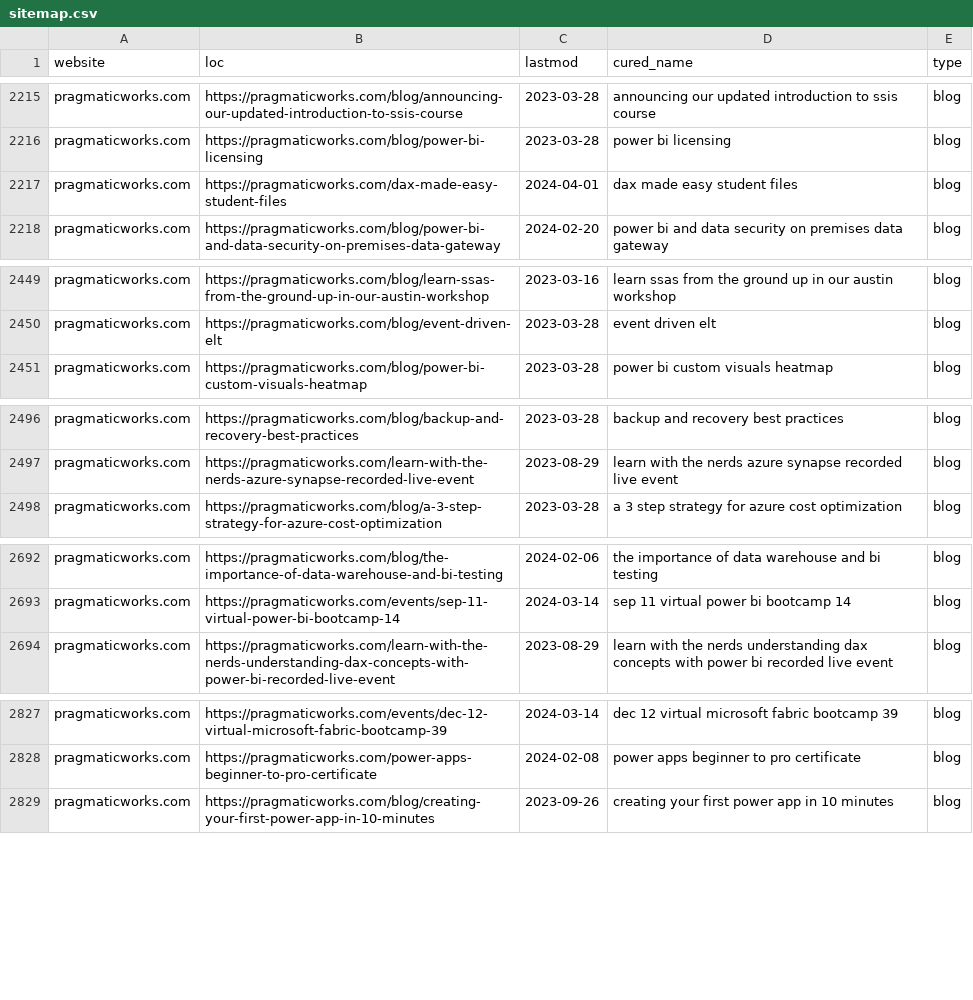
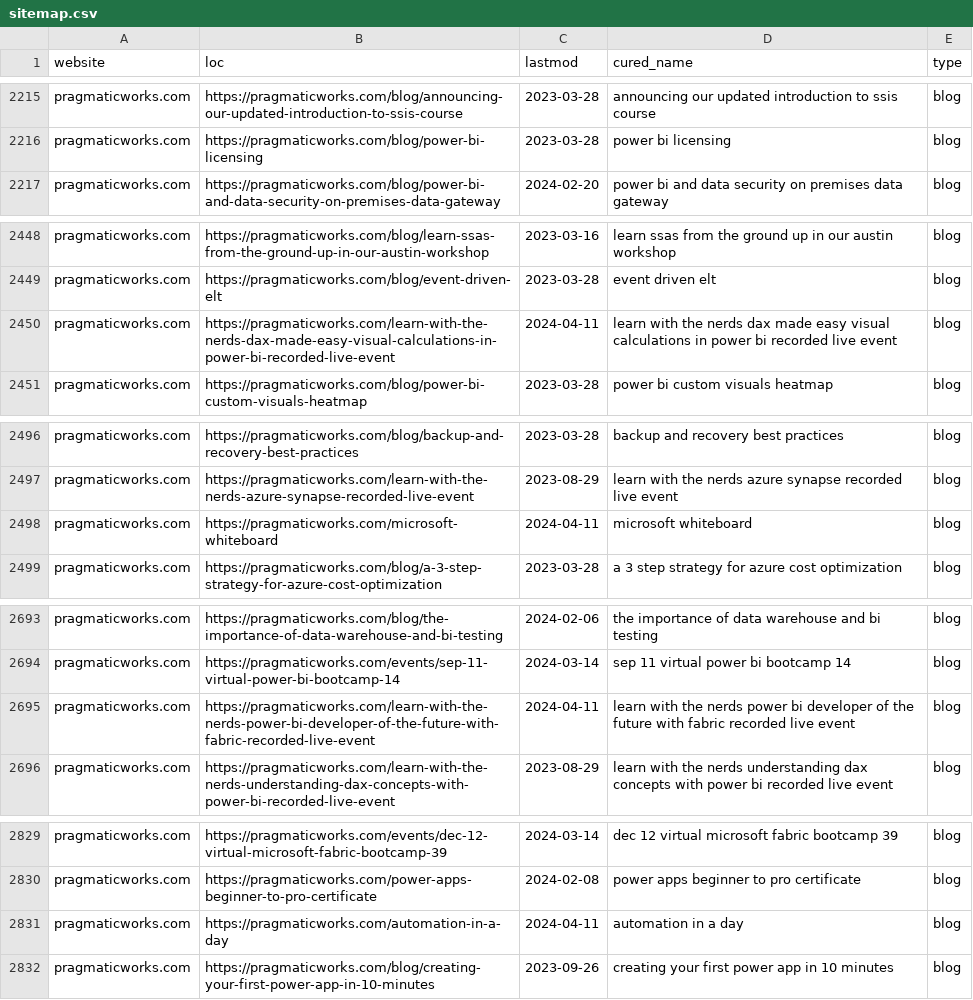
Before and after one commit to julian-passebecq/newsai_script, a CSV file: data/sitemap.csv, drawn as a sheet; only a part is shown, gaps mark what is left out; the diff covers the shown part only.

```diff
--- a/data/sitemap.csv
+++ b/data/sitemap.csv
@@ -2216,3 +2216,2 @@ pragmaticworks.com,https://pragmaticworks.com/blog/announcing-our-updated-introd
 pragmaticworks.com,https://pragmaticworks.com/blog/power-bi-licensing,2023-03-28,power bi licensing,blog
-pragmaticworks.com,https://pragmaticworks.com/dax-made-easy-student-files,2024-04-01,dax made easy student files,blog
 pragmaticworks.com,https://pragmaticworks.com/blog/power-bi-and-data-security-on-premises-data-gateway,2024-02-20,power bi and data security on premises data gateway,blog
@@ -2450,2 +2449,3 @@ pragmaticworks.com,https://pragmaticworks.com/blog/learn-ssas-from-the-ground-up
 pragmaticworks.com,https://pragmaticworks.com/blog/event-driven-elt,2023-03-28,event driven elt,blog
+pragmaticworks.com,https://pragmaticworks.com/learn-with-the-nerds-dax-made-easy-visual-calculations-in-power-bi-recorded-live-event,2024-04-11,learn with the nerds dax made easy visual calculations in power bi recorded live event,blog
 pragmaticworks.com,https://pragmaticworks.com/blog/power-bi-custom-visuals-heatmap,2023-03-28,power bi custom visuals heatmap,blog
@@ -2497,2 +2497,3 @@ pragmaticworks.com,https://pragmaticworks.com/blog/backup-and-recovery-best-prac
 pragmaticworks.com,https://pragmaticworks.com/learn-with-the-nerds-azure-synapse-recorded-live-event,2023-08-29,learn with the nerds azure synapse recorded live event,blog
+pragmaticworks.com,https://pragmaticworks.com/microsoft-whiteboard,2024-04-11,microsoft whiteboard,blog
 pragmaticworks.com,https://pragmaticworks.com/blog/a-3-step-strategy-for-azure-cost-optimization,2023-03-28,a 3 step strategy for azure cost optimization,blog
@@ -2693,2 +2694,3 @@ pragmaticworks.com,https://pragmaticworks.com/blog/the-importance-of-data-wareho
 pragmaticworks.com,https://pragmaticworks.com/events/sep-11-virtual-power-bi-bootcamp-14,2024-03-14,sep 11 virtual power bi bootcamp 14,blog
+pragmaticworks.com,https://pragmaticworks.com/learn-with-the-nerds-power-bi-developer-of-the-future-with-fabric-recorded-live-event,2024-04-11,learn with the nerds power bi developer of the future with fabric recorded live event,blog
 pragmaticworks.com,https://pragmaticworks.com/learn-with-the-nerds-understanding-dax-concepts-with-power-bi-recorded-live-event,2023-08-29,learn with the nerds understanding dax concepts with power bi recorded live event,blog
@@ -2828,2 +2830,3 @@ pragmaticworks.com,https://pragmaticworks.com/events/dec-12-virtual-microsoft-fa
 pragmaticworks.com,https://pragmaticworks.com/power-apps-beginner-to-pro-certificate,2024-02-08,power apps beginner to pro certificate,blog
+pragmaticworks.com,https://pragmaticworks.com/automation-in-a-day,2024-04-11,automation in a day,blog
 pragmaticworks.com,https://pragmaticworks.com/blog/creating-your-first-power-app-in-10-minutes,2023-09-26,creating your first power app in 10 minutes,blog
```
Also changed, not shown: 12 added rows and 2 edited cells elsewhere in this file, data/article_blog.csv.
